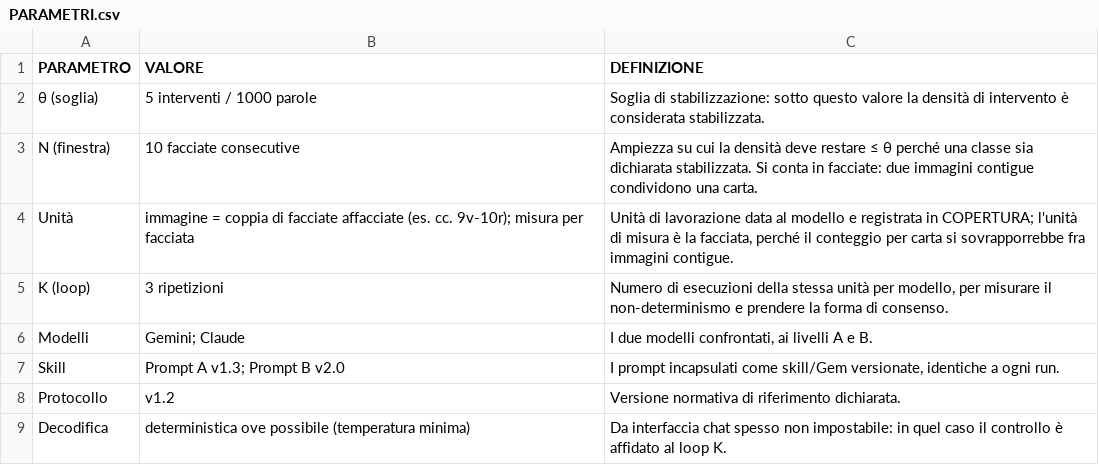
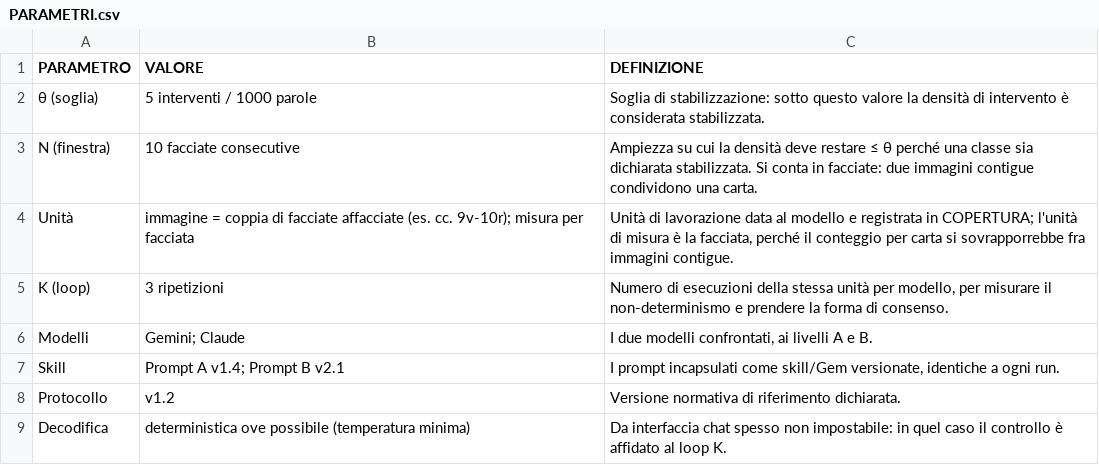
Before and after one commit to luciano-longo77/AI-assisted-transcription-protocol, a CSV file: data/PARAMETRI.csv, drawn as a sheet.

Commit message:
Update Skill version from v1.3 to v1.4

```diff
--- a/data/PARAMETRI.csv
+++ b/data/PARAMETRI.csv
@@ -6,3 +6,3 @@ K (loop),3 ripetizioni,"Numero di esecuzioni della stessa unità per modello, pe
 Modelli,Gemini; Claude,"I due modelli confrontati, ai livelli A e B."
-Skill,Prompt A v1.3; Prompt B v2.0,"I prompt incapsulati come skill/Gem versionate, identiche a ogni run."
+Skill,Prompt A v1.4; Prompt B v2.1,"I prompt incapsulati come skill/Gem versionate, identiche a ogni run."
 Protocollo,v1.2,Versione normativa di riferimento dichiarata.
```
